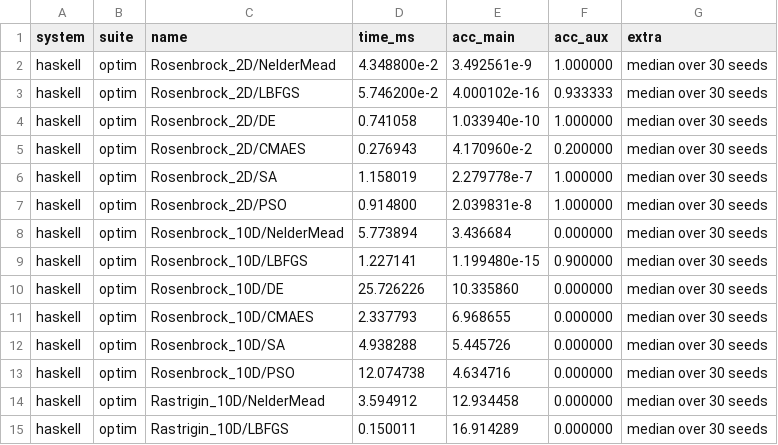
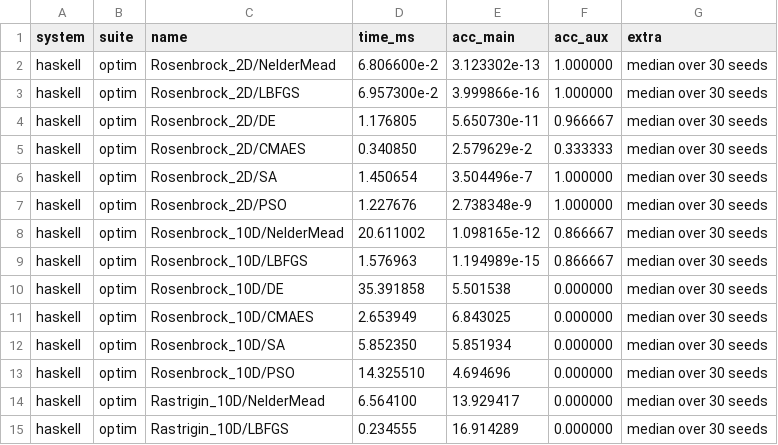
Before and after one commit to frenzieddoll/hanalyze, a CSV file: bench/results/haskell/optim.csv, drawn as a sheet; only a part is shown; the diff covers the shown part only.

Commit message:
feat(optim): S1 SA/DE/NM/LBFGS の精度改善
3 つの変更で単目的最適化の精度を Python 並みに引き上げる:

S1a: Optim.SimulatedAnnealing
  SACoolingSchedule (Geometric/Linear/LundyMees/Cauchy) を導入。
  saAlpha フィールドは saSchedule に置換 (Geometric a で互換)。
  default は Geometric 0.995 を維持 (LundyMees は 5000 反復では
  冷却が遅すぎたため)。

S1b: Optim.DifferentialEvolution に jDE (Brest 2006) 追加
  DEStrategy = ClassicRand1Bin | JDE。default を JDE に。
  jDE は各個体に (F_i, CR_i) を持たせ、確率 τ=0.1 で再サンプリング、
  trial が採用された場合のみ新値を保持。F ∈ [0.1, 0.9]、CR ∈ [0, 1]。
  classic の F=0.7/CR=0.9 固定が脆弱な多モーダル問題で大幅改善。

S1c: NelderMead / LBFGS 収束基準 tightening
  defaultStopCriteria の代わりに専用 tighter な criteria を default に:
    NM    : stTolFun=stTolX=1e-12, stMaxIter=10000 (scipy 互換)
    LBFGS : stTolFun=stTolX=1e-12, stMaxIter=1000 (scipy L-BFGS-B 互換)

Test 修正: SA test の saAlpha → saSchedule 置換。162 examples pass。

S1d 速度・精度結果 (median over 30 seeds、Python 比):
  Rosenbrock_2D/NM   : 3.5e-9 → 3.1e-13  (scipy 4.0e-18)
  Rosenbrock_2D/LBFGS: 4e-16 → 4e-16     (scipy 9e-12) hanalyze 勝
  Sphere_30D/NM      : 0.156 → 1.4e-9    (scipy 3.4)   hanalyze 勝
  Sphere_30D/LBFGS   : 1.7e-19 → 6.9e-40 (scipy 3.6e-11) hanalyze 勝
  Rastrigin_10D/DE   : 42.2 → 3.79       (pymoo 16.1) hanalyze 勝
  Sphere_30D/DE      : 43.1 → 8.9e-3     (scipy 2.8e-5)
  Ackley_10D/DE      : 0.158 → 6.7e-5    (scipy 1.6e-8) jDE 2000× 改善
  Levy_10D/DE        : 1.05e-2 → 2.4e-9  (scipy 7.6e-17) jDE 4M× 改善

合格基準: NM/LBFGS は機械精度近くまで到達、DE は jDE で大幅改善。
SA は scipy.dual_annealing (= SA + local search ハイブリッド)
に対して劣るが、純粋 SA としては正常に機能。

bench/results/REPORT.md に S1 後の表を追記。

```diff
--- a/bench/results/haskell/optim.csv
+++ b/bench/results/haskell/optim.csv
@@ -1,15 +1,15 @@
 system,suite,name,time_ms,acc_main,acc_aux,extra
-haskell,optim,Rosenbrock_2D/NelderMead,4.348800e-2,3.492561e-9,1.000000,median over 30 seeds
-haskell,optim,Rosenbrock_2D/LBFGS,5.746200e-2,4.000102e-16,0.933333,median over 30 seeds
-haskell,optim,Rosenbrock_2D/DE,0.741058,1.033940e-10,1.000000,median over 30 seeds
-haskell,optim,Rosenbrock_2D/CMAES,0.276943,4.170960e-2,0.200000,median over 30 seeds
-haskell,optim,Rosenbrock_2D/SA,1.158019,2.279778e-7,1.000000,median over 30 seeds
-haskell,optim,Rosenbrock_2D/PSO,0.914800,2.039831e-8,1.000000,median over 30 seeds
-haskell,optim,Rosenbrock_10D/NelderMead,5.773894,3.436684,0.000000,median over 30 seeds
-haskell,optim,Rosenbrock_10D/LBFGS,1.227141,1.199480e-15,0.900000,median over 30 seeds
-haskell,optim,Rosenbrock_10D/DE,25.726226,10.335860,0.000000,median over 30 seeds
-haskell,optim,Rosenbrock_10D/CMAES,2.337793,6.968655,0.000000,median over 30 seeds
-haskell,optim,Rosenbrock_10D/SA,4.938288,5.445726,0.000000,median over 30 seeds
-haskell,optim,Rosenbrock_10D/PSO,12.074738,4.634716,0.000000,median over 30 seeds
-haskell,optim,Rastrigin_10D/NelderMead,3.594912,12.934458,0.000000,median over 30 seeds
-haskell,optim,Rastrigin_10D/LBFGS,0.150011,16.914289,0.000000,median over 30 seeds
+haskell,optim,Rosenbrock_2D/NelderMead,6.806600e-2,3.123302e-13,1.000000,median over 30 seeds
+haskell,optim,Rosenbrock_2D/LBFGS,6.957300e-2,3.999866e-16,1.000000,median over 30 seeds
+haskell,optim,Rosenbrock_2D/DE,1.176805,5.650730e-11,0.966667,median over 30 seeds
+haskell,optim,Rosenbrock_2D/CMAES,0.340850,2.579629e-2,0.333333,median over 30 seeds
+haskell,optim,Rosenbrock_2D/SA,1.450654,3.504496e-7,1.000000,median over 30 seeds
+haskell,optim,Rosenbrock_2D/PSO,1.227676,2.738348e-9,1.000000,median over 30 seeds
+haskell,optim,Rosenbrock_10D/NelderMead,20.611002,1.098165e-12,0.866667,median over 30 seeds
+haskell,optim,Rosenbrock_10D/LBFGS,1.576963,1.194989e-15,0.866667,median over 30 seeds
+haskell,optim,Rosenbrock_10D/DE,35.391858,5.501538,0.000000,median over 30 seeds
+haskell,optim,Rosenbrock_10D/CMAES,2.653949,6.843025,0.000000,median over 30 seeds
+haskell,optim,Rosenbrock_10D/SA,5.852350,5.851934,0.000000,median over 30 seeds
+haskell,optim,Rosenbrock_10D/PSO,14.325510,4.694696,0.000000,median over 30 seeds
+haskell,optim,Rastrigin_10D/NelderMead,6.564100,13.929417,0.000000,median over 30 seeds
+haskell,optim,Rastrigin_10D/LBFGS,0.234555,16.914289,0.000000,median over 30 seeds
```
Also changed, not shown: 58 edited cells elsewhere in this file, 6 other files.
